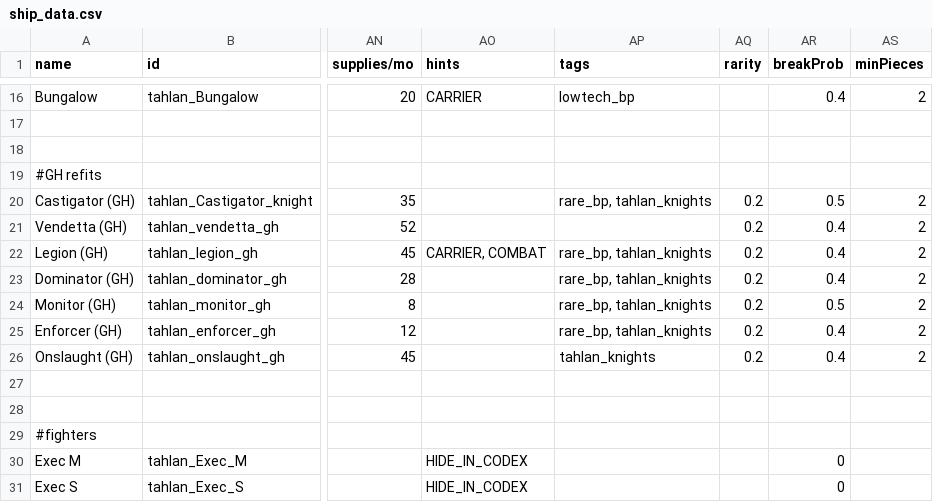
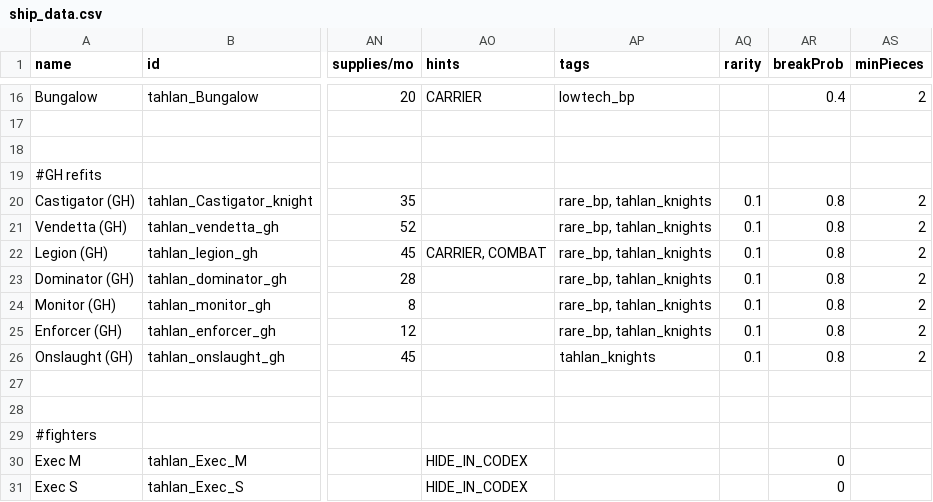
Before and after one commit to niatahl/tahlan-shipworks, a CSV file: data/hulls/ship_data.csv, drawn as a sheet; only a part is shown, gaps mark what is left out; the diff names each change by its address in the sheet, - before the commit and + after, or states it on an @@ line.

```diff
--- a/data/hulls/ship_data.csv
+++ b/data/hulls/ship_data.csv
-AQ20:AQ26 (rarity): 0.2
+AQ20:AQ26 (rarity): 0.1
-AR20 (breakProb): 0.5
+AR20 (breakProb): 0.8
-AP21 (tags): (empty)
+AP21 (tags): rare_bp, tahlan_knights
-AR21:AR23 (breakProb): 0.4
+AR21:AR23 (breakProb): 0.8
-AR24 (breakProb): 0.5
+AR24 (breakProb): 0.8
-AR25:AR26 (breakProb): 0.4
+AR25:AR26 (breakProb): 0.8
```
Also changed, not shown: 3 other files.
